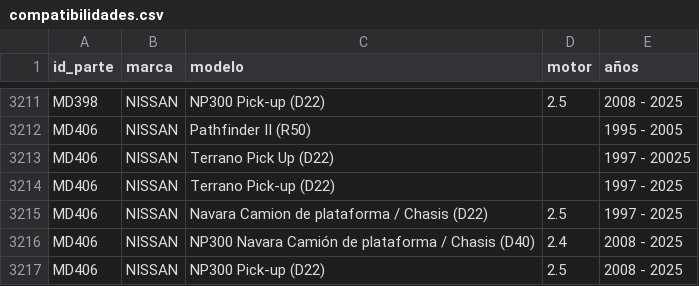
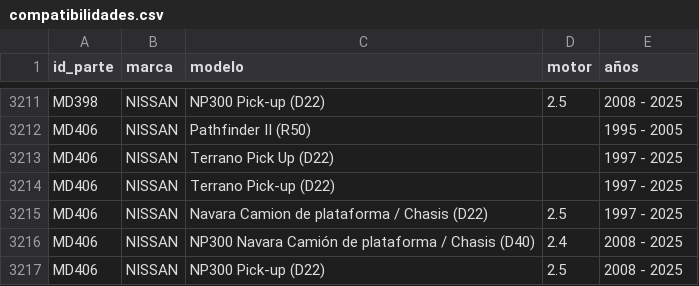
Before and after one commit to imroxas/autoparts, a CSV file: datos/compatibilidades.csv, drawn as a sheet; only a part is shown, gaps mark what is left out.

Commit message:
Update compatibilidades.csv

```diff
--- a/datos/compatibilidades.csv
+++ b/datos/compatibilidades.csv
@@ -3212,3 +3212,3 @@ MD398,NISSAN,NP300 Pick-up (D22),2.5,2008 - 2025
 MD406,NISSAN,Pathfinder II (R50),,1995 - 2005
-MD406,NISSAN,Terrano Pick Up (D22),,1997 - 20025
+MD406,NISSAN,Terrano Pick Up (D22),,1997 - 2025
 MD406,NISSAN,Terrano Pick-up (D22),,1997 - 2025
```
